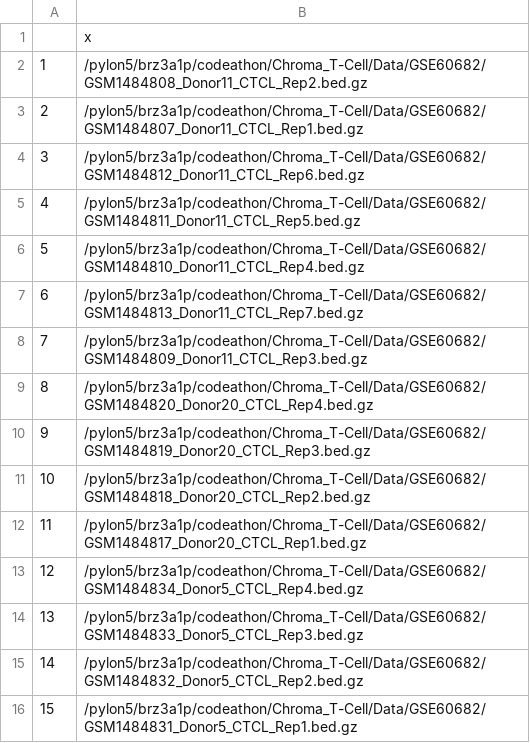
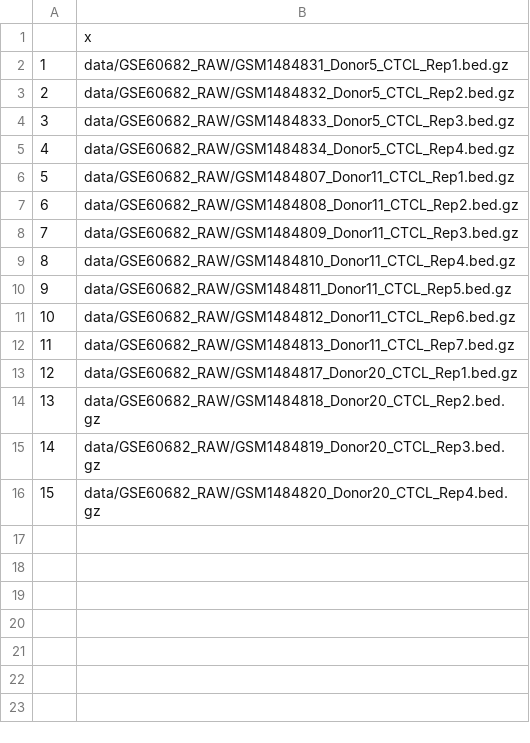
Before and after one commit to NCBI-Codeathons/OMOPOmics, a CSV file: data/cohorts/all_CTCL_ATAC.csv, drawn as a sheet.

```diff
--- a/data/cohorts/all_CTCL_ATAC.csv
+++ b/data/cohorts/all_CTCL_ATAC.csv
@@ -1,16 +1,16 @@
 "","x"
-"1","/pylon5/brz3a1p/codeathon/Chroma_T-Cell/Data/GSE60682/GSM1484808_Donor11_CTCL_Rep2.bed.gz"
-"2","/pylon5/brz3a1p/codeathon/Chroma_T-Cell/Data/GSE60682/GSM1484807_Donor11_CTCL_Rep1.bed.gz"
-"3","/pylon5/brz3a1p/codeathon/Chroma_T-Cell/Data/GSE60682/GSM1484812_Donor11_CTCL_Rep6.bed.gz"
-"4","/pylon5/brz3a1p/codeathon/Chroma_T-Cell/Data/GSE60682/GSM1484811_Donor11_CTCL_Rep5.bed.gz"
-"5","/pylon5/brz3a1p/codeathon/Chroma_T-Cell/Data/GSE60682/GSM1484810_Donor11_CTCL_Rep4.bed.gz"
-"6","/pylon5/brz3a1p/codeathon/Chroma_T-Cell/Data/GSE60682/GSM1484813_Donor11_CTCL_Rep7.bed.gz"
-"7","/pylon5/brz3a1p/codeathon/Chroma_T-Cell/Data/GSE60682/GSM1484809_Donor11_CTCL_Rep3.bed.gz"
-"8","/pylon5/brz3a1p/codeathon/Chroma_T-Cell/Data/GSE60682/GSM1484820_Donor20_CTCL_Rep4.bed.gz"
-"9","/pylon5/brz3a1p/codeathon/Chroma_T-Cell/Data/GSE60682/GSM1484819_Donor20_CTCL_Rep3.bed.gz"
-"10","/pylon5/brz3a1p/codeathon/Chroma_T-Cell/Data/GSE60682/GSM1484818_Donor20_CTCL_Rep2.bed.gz"
-"11","/pylon5/brz3a1p/codeathon/Chroma_T-Cell/Data/GSE60682/GSM1484817_Donor20_CTCL_Rep1.bed.gz"
-"12","/pylon5/brz3a1p/codeathon/Chroma_T-Cell/Data/GSE60682/GSM1484834_Donor5_CTCL_Rep4.bed.gz"
-"13","/pylon5/brz3a1p/codeathon/Chroma_T-Cell/Data/GSE60682/GSM1484833_Donor5_CTCL_Rep3.bed.gz"
-"14","/pylon5/brz3a1p/codeathon/Chroma_T-Cell/Data/GSE60682/GSM1484832_Donor5_CTCL_Rep2.bed.gz"
-"15","/pylon5/brz3a1p/codeathon/Chroma_T-Cell/Data/GSE60682/GSM1484831_Donor5_CTCL_Rep1.bed.gz"
+"1","data/GSE60682_RAW/GSM1484831_Donor5_CTCL_Rep1.bed.gz"
+"2","data/GSE60682_RAW/GSM1484832_Donor5_CTCL_Rep2.bed.gz"
+"3","data/GSE60682_RAW/GSM1484833_Donor5_CTCL_Rep3.bed.gz"
+"4","data/GSE60682_RAW/GSM1484834_Donor5_CTCL_Rep4.bed.gz"
+"5","data/GSE60682_RAW/GSM1484807_Donor11_CTCL_Rep1.bed.gz"
+"6","data/GSE60682_RAW/GSM1484808_Donor11_CTCL_Rep2.bed.gz"
+"7","data/GSE60682_RAW/GSM1484809_Donor11_CTCL_Rep3.bed.gz"
+"8","data/GSE60682_RAW/GSM1484810_Donor11_CTCL_Rep4.bed.gz"
+"9","data/GSE60682_RAW/GSM1484811_Donor11_CTCL_Rep5.bed.gz"
+"10","data/GSE60682_RAW/GSM1484812_Donor11_CTCL_Rep6.bed.gz"
+"11","data/GSE60682_RAW/GSM1484813_Donor11_CTCL_Rep7.bed.gz"
+"12","data/GSE60682_RAW/GSM1484817_Donor20_CTCL_Rep1.bed.gz"
+"13","data/GSE60682_RAW/GSM1484818_Donor20_CTCL_Rep2.bed.gz"
+"14","data/GSE60682_RAW/GSM1484819_Donor20_CTCL_Rep3.bed.gz"
+"15","data/GSE60682_RAW/GSM1484820_Donor20_CTCL_Rep4.bed.gz"
```
Also changed, not shown: 1 other file.
